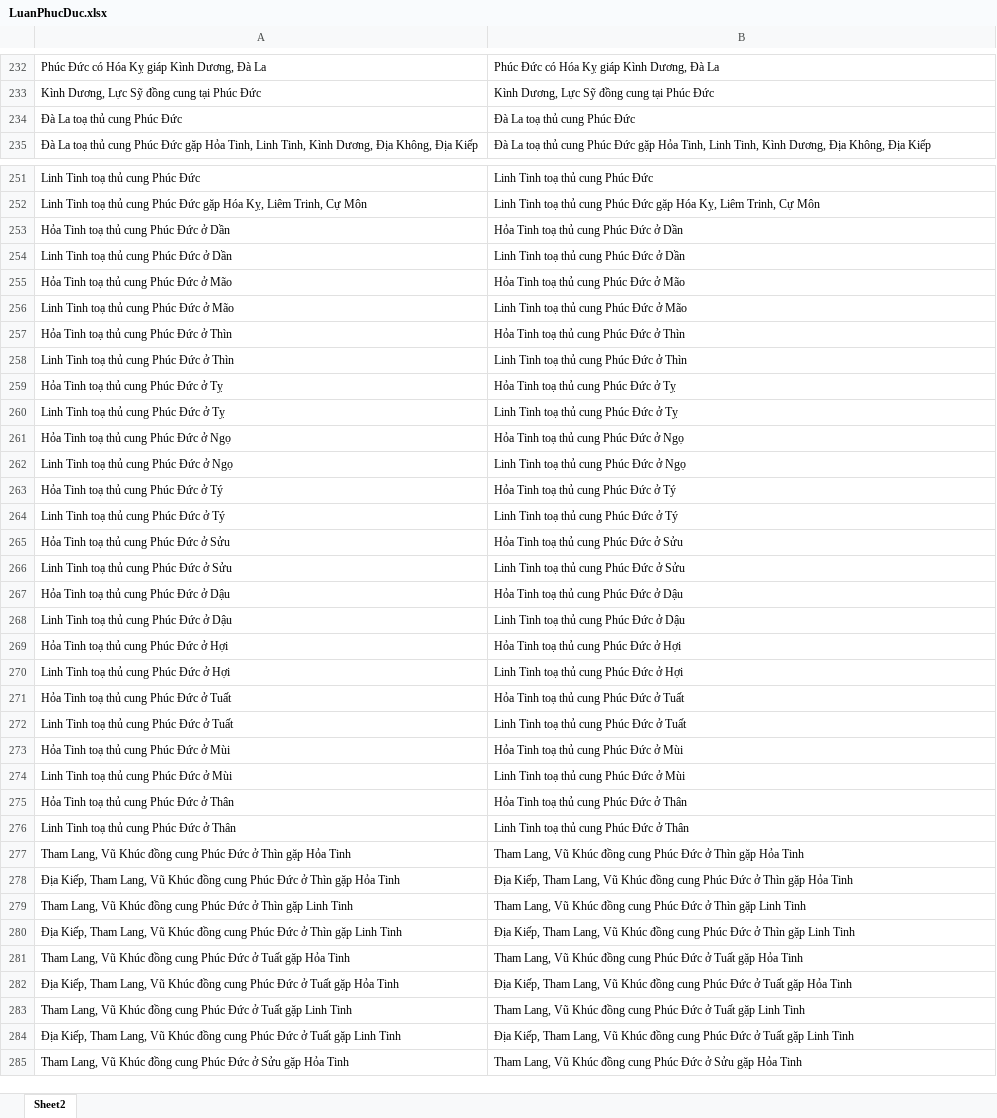
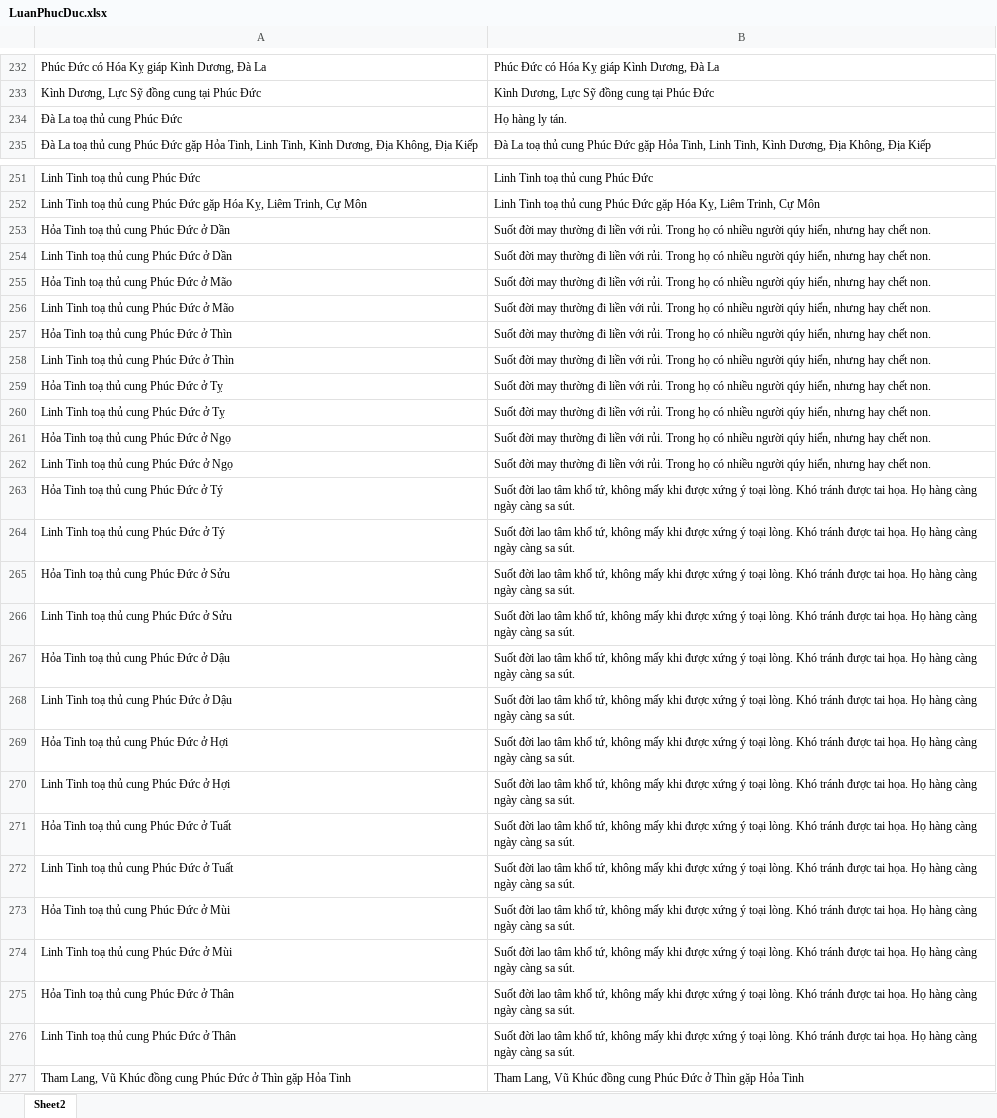
Before and after one commit to Donniehieu/LuanGiaiTuViBacPhai, an Excel workbook: LuanPhucDuc.xlsx, sheet Sheet2, drawn as a sheet; only a part is shown, gaps mark what is left out; the shorter side is filled out with more unchanged rows; values as stored, in another font and other column widths than the file's, no borders; conditional formats not drawn; the diff covers the shown part only; the diff names each change by its address in the sheet, - before the commit and + after, or states it on an @@ line.

```diff
--- a/LuanPhucDuc.xlsx (sheet Sheet2)
+++ b/LuanPhucDuc.xlsx (sheet Sheet2)
-B234: Đà La toạ thủ cung Phúc Đức
+B234: Họ hàng ly tán.
-B253: Hỏa Tinh toạ thủ cung Phúc Đức ở Dần
+B253: Suốt đời may thường đi liền với rủi. Trong họ có nhiều người qúy hiển, nhưng hay chết non.
-B254: Linh Tinh toạ thủ cung Phúc Đức ở Dần
+B254: Suốt đời may thường đi liền với rủi. Trong họ có nhiều người qúy hiển, nhưng hay chết non.
-B255: Hỏa Tinh toạ thủ cung Phúc Đức ở Mão
+B255: Suốt đời may thường đi liền với rủi. Trong họ có nhiều người qúy hiển, nhưng hay chết non.
-B256: Linh Tinh toạ thủ cung Phúc Đức ở Mão
+B256: Suốt đời may thường đi liền với rủi. Trong họ có nhiều người qúy hiển, nhưng hay chết non.
-B257: Hỏa Tinh toạ thủ cung Phúc Đức ở Thìn
+B257: Suốt đời may thường đi liền với rủi. Trong họ có nhiều người qúy hiển, nhưng hay chết non.
-B258: Linh Tinh toạ thủ cung Phúc Đức ở Thìn
+B258: Suốt đời may thường đi liền với rủi. Trong họ có nhiều người qúy hiển, nhưng hay chết non.
-B259: Hỏa Tinh toạ thủ cung Phúc Đức ở Tỵ
+B259: Suốt đời may thường đi liền với rủi. Trong họ có nhiều người qúy hiển, nhưng hay chết non.
-B260: Linh Tinh toạ thủ cung Phúc Đức ở Tỵ
+B260: Suốt đời may thường đi liền với rủi. Trong họ có nhiều người qúy hiển, nhưng hay chết non.
-B261: Hỏa Tinh toạ thủ cung Phúc Đức ở Ngọ
+B261: Suốt đời may thường đi liền với rủi. Trong họ có nhiều người qúy hiển, nhưng hay chết non.
-B262: Linh Tinh toạ thủ cung Phúc Đức ở Ngọ
+B262: Suốt đời may thường đi liền với rủi. Trong họ có nhiều người qúy hiển, nhưng hay chết non.
-B263: Hỏa Tinh toạ thủ cung Phúc Đức ở Tý
+B263: Suốt đời lao tâm khổ tứ, không mấy khi được xứng ý toại lòng. Khó tránh được tai họa. Họ hàng càng ngày càng sa sút.
-B264: Linh Tinh toạ thủ cung Phúc Đức ở Tý
+B264: Suốt đời lao tâm khổ tứ, không mấy khi được xứng ý toại lòng. Khó tránh được tai họa. Họ hàng càng ngày càng sa sút.
-B265: Hỏa Tinh toạ thủ cung Phúc Đức ở Sửu
+B265: Suốt đời lao tâm khổ tứ, không mấy khi được xứng ý toại lòng. Khó tránh được tai họa. Họ hàng càng ngày càng sa sút.
-B266: Linh Tinh toạ thủ cung Phúc Đức ở Sửu
+B266: Suốt đời lao tâm khổ tứ, không mấy khi được xứng ý toại lòng. Khó tránh được tai họa. Họ hàng càng ngày càng sa sút.
-B267: Hỏa Tinh toạ thủ cung Phúc Đức ở Dậu
+B267: Suốt đời lao tâm khổ tứ, không mấy khi được xứng ý toại lòng. Khó tránh được tai họa. Họ hàng càng ngày càng sa sút.
-B268: Linh Tinh toạ thủ cung Phúc Đức ở Dậu
+B268: Suốt đời lao tâm khổ tứ, không mấy khi được xứng ý toại lòng. Khó tránh được tai họa. Họ hàng càng ngày càng sa sút.
-B269: Hỏa Tinh toạ thủ cung Phúc Đức ở Hợi
+B269: Suốt đời lao tâm khổ tứ, không mấy khi được xứng ý toại lòng. Khó tránh được tai họa. Họ hàng càng ngày càng sa sút.
-B270: Linh Tinh toạ thủ cung Phúc Đức ở Hợi
+B270: Suốt đời lao tâm khổ tứ, không mấy khi được xứng ý toại lòng. Khó tránh được tai họa. Họ hàng càng ngày càng sa sút.
-B271: Hỏa Tinh toạ thủ cung Phúc Đức ở Tuất
+B271: Suốt đời lao tâm khổ tứ, không mấy khi được xứng ý toại lòng. Khó tránh được tai họa. Họ hàng càng ngày càng sa sút.
-B272: Linh Tinh toạ thủ cung Phúc Đức ở Tuất
+B272: Suốt đời lao tâm khổ tứ, không mấy khi được xứng ý toại lòng. Khó tránh được tai họa. Họ hàng càng ngày càng sa sút.
-B273: Hỏa Tinh toạ thủ cung Phúc Đức ở Mùi
+B273: Suốt đời lao tâm khổ tứ, không mấy khi được xứng ý toại lòng. Khó tránh được tai họa. Họ hàng càng ngày càng sa sút.
-B274: Linh Tinh toạ thủ cung Phúc Đức ở Mùi
+B274: Suốt đời lao tâm khổ tứ, không mấy khi được xứng ý toại lòng. Khó tránh được tai họa. Họ hàng càng ngày càng sa sút.
-B275: Hỏa Tinh toạ thủ cung Phúc Đức ở Thân
+B275: Suốt đời lao tâm khổ tứ, không mấy khi được xứng ý toại lòng. Khó tránh được tai họa. Họ hàng càng ngày càng sa sút.
-B276: Linh Tinh toạ thủ cung Phúc Đức ở Thân
+B276: Suốt đời lao tâm khổ tứ, không mấy khi được xứng ý toại lòng. Khó tránh được tai họa. Họ hàng càng ngày càng sa sút.
```
Also changed, not shown: 24 added rows, 93 removed rows and 26 edited cells elsewhere in this sheet, 1 other file.
